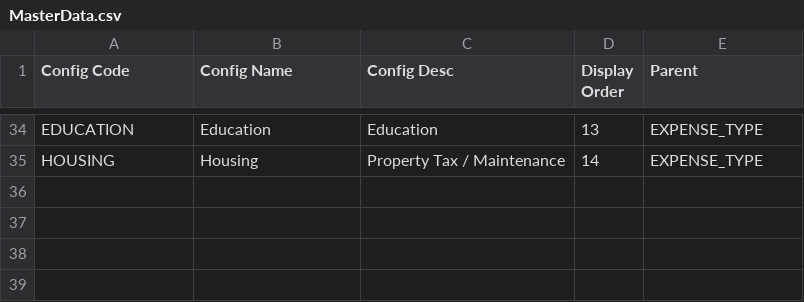
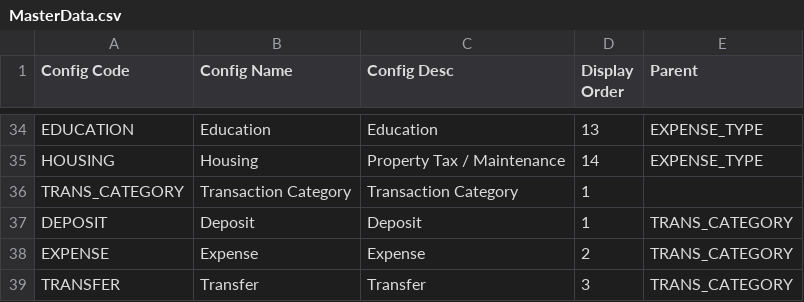
Before and after one commit to rohaanthakare/trackerng, a CSV file: src/assets/Data/BaseData/MasterData.csv, drawn as a sheet; only a part is shown, gaps mark what is left out; the diff names each change by its address in the sheet, - before the commit and + after, or states it on an @@ line.

Commit message:
Deposit form initial changes

```diff
--- a/src/assets/Data/BaseData/MasterData.csv
+++ b/src/assets/Data/BaseData/MasterData.csv
+row 36: TRANS_CATEGORY | Transaction Category | Transaction Category | 1
+row 37: DEPOSIT | Deposit | Deposit | 1 | TRANS_CATEGORY
+row 38: EXPENSE | Expense | Expense | 2 | TRANS_CATEGORY
+row 39: TRANSFER | Transfer | Transfer | 3 | TRANS_CATEGORY
```
Also changed, not shown: 2 other files.
